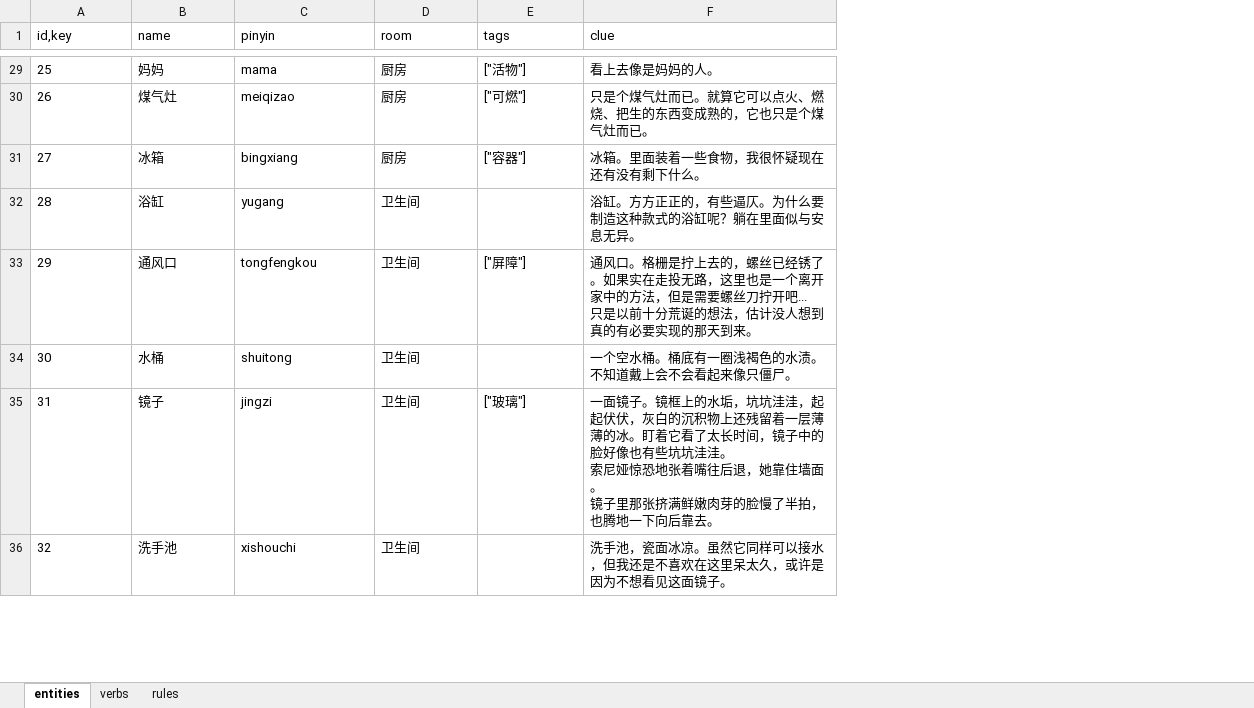
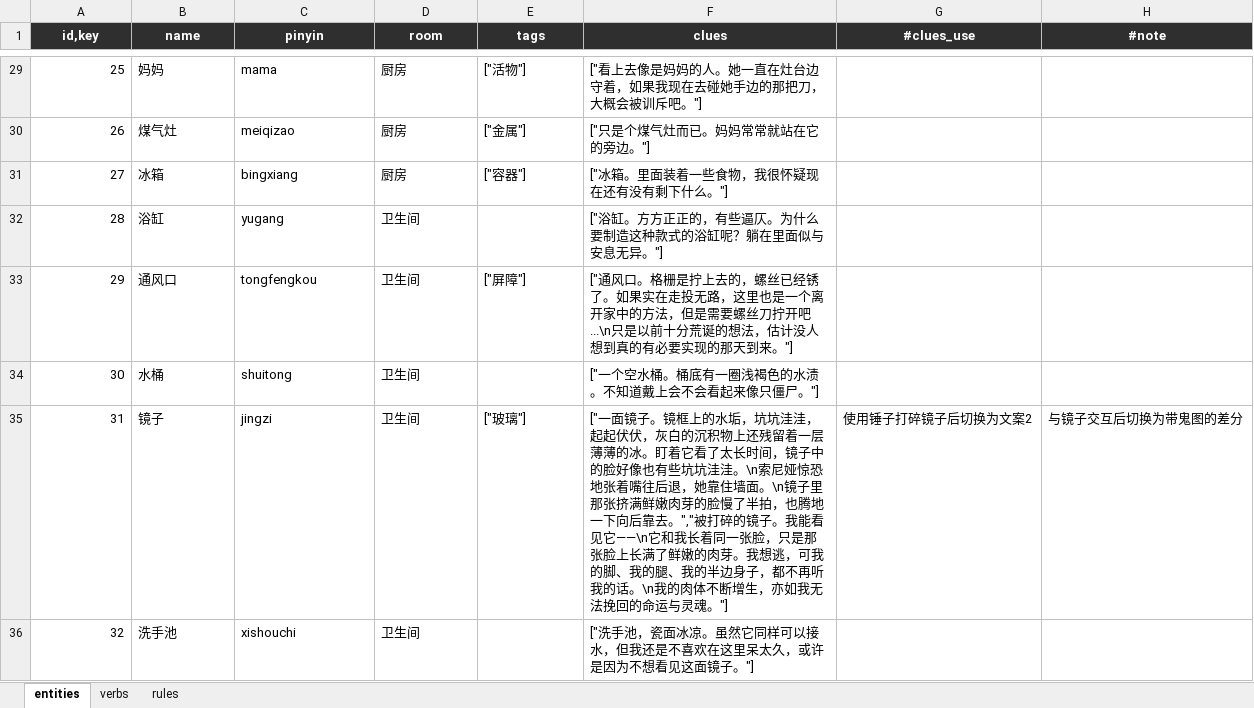
Before and after one commit to Sylorian/ProjectEmergence, an Excel workbook: Assets/Data/GameData.xlsx, sheet entities, drawn as a sheet; only a part is shown, gaps mark what is left out; values as stored, in another font and other column widths than the file's, no borders; removed rows and columns are numbered as before the commit, all else as after; ↵ is a line break in a cell; the diff covers the shown part only; the diff names each change by its address in the sheet, - before the commit and + after, or states it on an @@ line.

```diff
--- a/Assets/Data/GameData.xlsx (sheet entities)
+++ b/Assets/Data/GameData.xlsx (sheet entities)
-column F (clue), rows 29-36: 看上去像是妈妈的人。 | 只是个煤气灶而已。就算它可以点火、燃烧、把生的东西变成熟的，它也只是个煤气灶而已。 | 冰箱。里面装着一些食物，我很怀疑现在还有没有剩下什么。 | 浴缸。方方正正的，有些逼仄。为什么要制造这种款式的浴缸呢？躺在里面似与安息无异。 | 通风口。格栅是拧上去的，螺丝已经锈了。如果实在走投无路，这里也是一个离开家中的方法，但是需要螺丝刀拧开吧... ↵ 只是以前十分荒诞的想法，估计没人想到真的有必要实现的那天到来。 | 一个空水桶。桶底有一圈浅褐色的水渍。不知道戴上会不会看起来像只僵尸。 | 一面镜子。镜框上的水垢，坑坑洼洼，起起伏伏，灰白的沉积物上还残留着一层薄薄的冰。盯着它看了太长时间，镜子中的脸好像也有些坑坑洼洼。 ↵ 索尼娅惊恐地张着嘴往后退，她靠住墙面。 ↵ 镜子里那张挤满鲜嫩肉芽的脸慢了半拍，也腾地一下向后靠去。 | 洗手池，瓷面冰凉。虽然它同样可以接水，但我还是不喜欢在这里呆太久，或许是因为不想看见这面镜子。
+column F (clues), rows 29-36: ["看上去像是妈妈的人。她一直在灶台边守着，如果我现在去碰她手边的那把刀，大概会被训斥吧。"] | ["只是个煤气灶而已。妈妈常常就站在它的旁边。"] | ["冰箱。里面装着一些食物，我很怀疑现在还有没有剩下什么。"] | ["浴缸。方方正正的，有些逼仄。为什么要制造这种款式的浴缸呢？躺在里面似与安息无异。"] | ["通风口。格栅是拧上去的，螺丝已经锈了。如果实在走投无路，这里也是一个离开家中的方法，但是需要螺丝刀拧开吧...\n只是以前十分荒诞的想法，估计没人想到真的有必要实现的那天到来。"] | ["一个空水桶。桶底有一圈浅褐色的水渍。不知道戴上会不会看起来像只僵尸。"] | ["一面镜子。镜框上的水垢，坑坑洼洼，起起伏伏，灰白的沉积物上还残留着一层薄薄的冰。盯着它看了太长时间，镜子中的脸好像也有些坑坑洼洼。\n索尼娅惊恐地张着嘴往后退，她靠住墙面。\n镜子里那张挤满鲜嫩肉芽的脸慢了半拍，也腾地一下向后靠去。","被打碎的镜子。我能看见它——\n它和我长着同一张脸，只是那张脸上长满了鲜嫩的肉芽。我想逃，可我的脚、我的腿、我的半边身子，都不再听我的话。\n我的肉体不断增生，亦如我无法挽回的命运与灵魂。"] | ["洗手池，瓷面冰凉。虽然它同样可以接水，但我还是不喜欢在这里呆太久，或许是因为不想看见这面镜子。"]
+column G (#clues_use), row 35: 使用锤子打碎镜子后切换为文案2
+column H (#note), row 35: 与镜子交互后切换为带鬼图的差分
@@ A1:E1 fill: none → #2F2F2F, bold: off → on, text colour: black → #FFFFFF, alignment: left → center @@
-A29:A36 alignment: left
+A29:A36 alignment: right
-E30 (tags): ["可燃"]
+E30 (tags): ["金属"]
```
Also changed, not shown: 4 added rows, 1 removed row, 4 edited cells and cell formats elsewhere in this sheet, sheet rules, sheet verbs, 8 other files.
